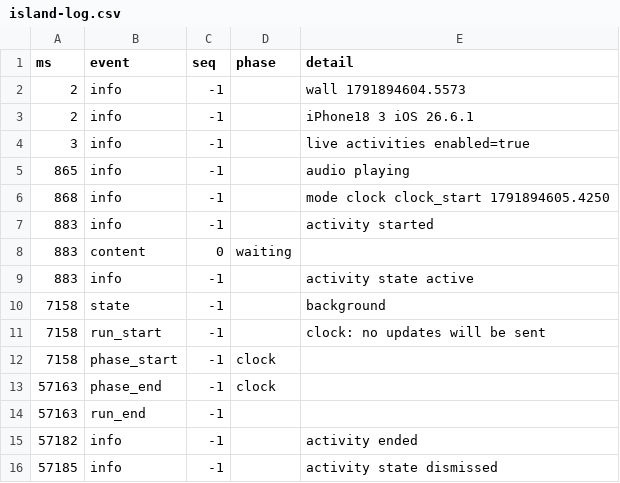
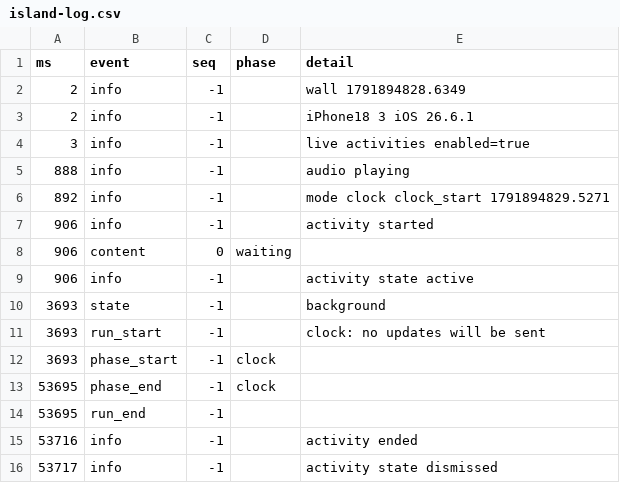
Before and after one commit to Ozzimandius84/IOS-TTS-TV, a CSV file: island-test/results/island-log.csv, drawn as a sheet.

```diff
--- a/island-test/results/island-log.csv
+++ b/island-test/results/island-log.csv
@@ -1,16 +1,16 @@
 ms,event,seq,phase,detail
-2,info,-1,,wall 1791894604.5573
+2,info,-1,,wall 1791894828.6349
 2,info,-1,,iPhone18 3 iOS 26.6.1
 3,info,-1,,live activities enabled=true
-865,info,-1,,audio playing
-868,info,-1,,mode clock clock_start 1791894605.4250
-883,info,-1,,activity started
-883,content,0,waiting,
-883,info,-1,,activity state active
-7158,state,-1,,background
-7158,run_start,-1,,clock: no updates will be sent
-7158,phase_start,-1,clock,
-57163,phase_end,-1,clock,
-57163,run_end,-1,,
-57182,info,-1,,activity ended
-57185,info,-1,,activity state dismissed
+888,info,-1,,audio playing
+892,info,-1,,mode clock clock_start 1791894829.5271
+906,info,-1,,activity started
+906,content,0,waiting,
+906,info,-1,,activity state active
+3693,state,-1,,background
+3693,run_start,-1,,clock: no updates will be sent
+3693,phase_start,-1,clock,
+53695,phase_end,-1,clock,
+53695,run_end,-1,,
+53716,info,-1,,activity ended
+53717,info,-1,,activity state dismissed
```
Also changed, not shown: island-test/results/screen/screen.csv, 4 other files.
